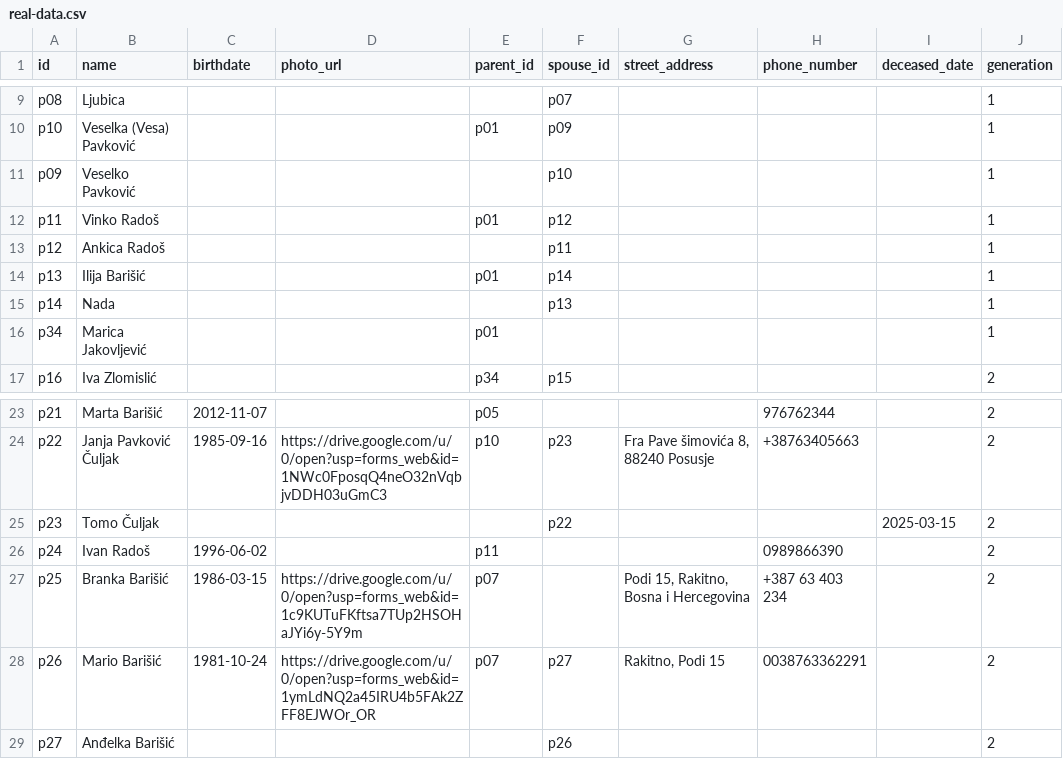
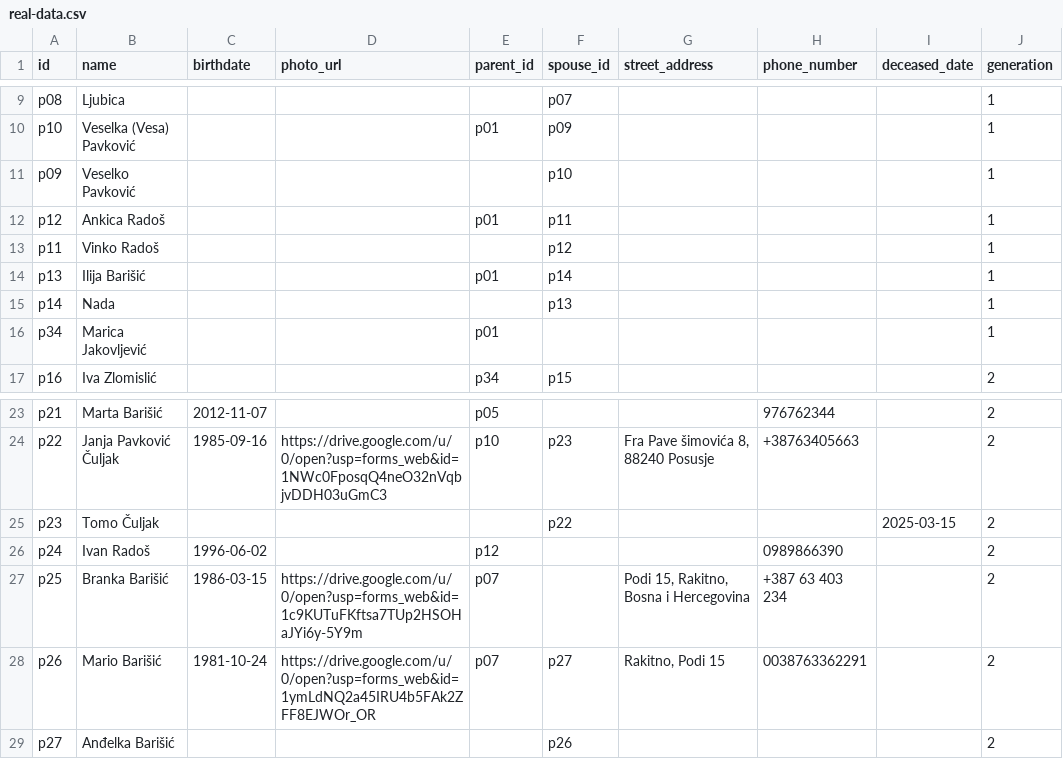
Before and after one commit to abarisic86/obiteljsko-stablo, a CSV file: public/real-data.csv, drawn as a sheet; only a part is shown, gaps mark what is left out.

Commit message:
Fix Ankica Radoš as daughter of Mirko/Iva, Vinko as spouse

```diff
--- a/public/real-data.csv
+++ b/public/real-data.csv
@@ -11,4 +11,4 @@ p10,Veselka (Vesa) Pavković,,,p01,p09,,,,1
 p09,Veselko Pavković,,,,p10,,,,1
-p11,Vinko Radoš,,,p01,p12,,,,1
-p12,Ankica Radoš,,,,p11,,,,1
+p12,Ankica Radoš,,,p01,p11,,,,1
+p11,Vinko Radoš,,,,p12,,,,1
 p13,Ilija Barišić,,,p01,p14,,,,1
@@ -25,3 +25,3 @@ p22,Janja Pavković Čuljak,1985-09-16,https://drive.google.com/u/0/open?usp=for
 p23,Tomo Čuljak,,,,p22,,,2025-03-15,2
-p24,Ivan Radoš,1996-06-02,,p11,,,0989866390,,2
+p24,Ivan Radoš,1996-06-02,,p12,,,0989866390,,2
 p25,Branka Barišić,1986-03-15,https://drive.google.com/u/0/open?usp=forms_web&id=1c9KUTuFKftsa7TUp2HSOHaJYi6y-5Y9m,p07,,"Podi 15, Rakitno, Bosna i Hercegovina",+387 63 403 234,,2
```
